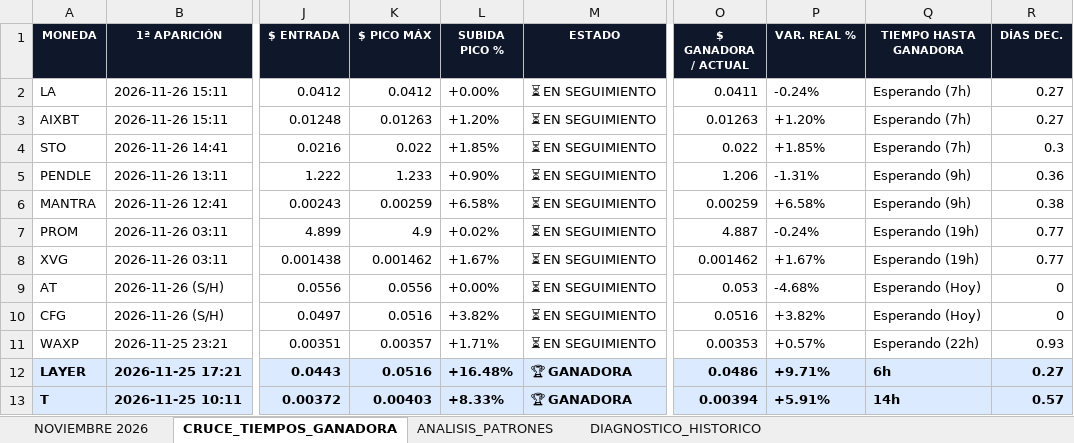
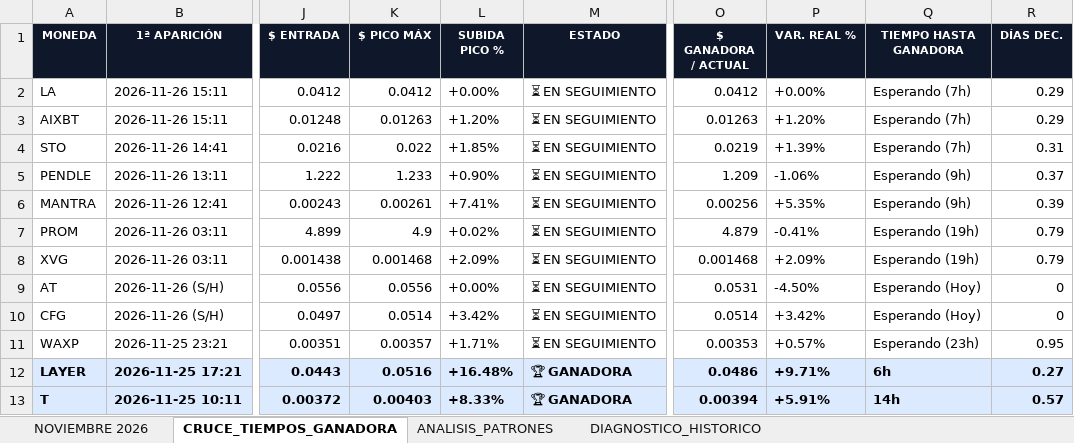
Before and after one commit to kjanoto-coder/panel-cripto, an Excel workbook: AUDITORIA_PRE_EXPLOSION.xlsx, sheet CRUCE_TIEMPOS_GANADORA, drawn as a sheet; only a part is shown, gaps mark what is left out; values as stored, in another font and other column widths than the file's, no borders; the diff covers the shown part only; the diff names each change by its address in the sheet, - before the commit and + after, or states it on an @@ line.

```diff
--- a/AUDITORIA_PRE_EXPLOSION.xlsx (sheet CRUCE_TIEMPOS_GANADORA)
+++ b/AUDITORIA_PRE_EXPLOSION.xlsx (sheet CRUCE_TIEMPOS_GANADORA)
-O2 ($ GANADORA / ACTUAL): 0.0411
+O2 ($ GANADORA / ACTUAL): 0.0412
-P2 (VAR. REAL %): -0.24%
+P2 (VAR. REAL %): +0.00%
-R2:R3 (DÍAS DEC.): 0.27
+R2:R3 (DÍAS DEC.): 0.29
-O4 ($ GANADORA / ACTUAL): 0.022
+O4 ($ GANADORA / ACTUAL): 0.0219
-P4 (VAR. REAL %): +1.85%
+P4 (VAR. REAL %): +1.39%
-R4 (DÍAS DEC.): 0.3
+R4 (DÍAS DEC.): 0.31
-O5 ($ GANADORA / ACTUAL): 1.206
+O5 ($ GANADORA / ACTUAL): 1.209
-P5 (VAR. REAL %): -1.31%
+P5 (VAR. REAL %): -1.06%
-R5 (DÍAS DEC.): 0.36
+R5 (DÍAS DEC.): 0.37
-K6 ($ PICO MÁX): 0.00259
+K6 ($ PICO MÁX): 0.00261
-L6 (SUBIDA PICO %): +6.58%
+L6 (SUBIDA PICO %): +7.41%
-O6 ($ GANADORA / ACTUAL): 0.00259
+O6 ($ GANADORA / ACTUAL): 0.00256
-P6 (VAR. REAL %): +6.58%
+P6 (VAR. REAL %): +5.35%
-R6 (DÍAS DEC.): 0.38
+R6 (DÍAS DEC.): 0.39
-O7 ($ GANADORA / ACTUAL): 4.887
+O7 ($ GANADORA / ACTUAL): 4.879
-P7 (VAR. REAL %): -0.24%
+P7 (VAR. REAL %): -0.41%
-R7:R8 (DÍAS DEC.): 0.77
+R7:R8 (DÍAS DEC.): 0.79
-K8 ($ PICO MÁX): 0.001462
+K8 ($ PICO MÁX): 0.001468
-L8 (SUBIDA PICO %): +1.67%
+L8 (SUBIDA PICO %): +2.09%
-O8 ($ GANADORA / ACTUAL): 0.001462
+O8 ($ GANADORA / ACTUAL): 0.001468
-P8 (VAR. REAL %): +1.67%
+P8 (VAR. REAL %): +2.09%
-O9 ($ GANADORA / ACTUAL): 0.053
+O9 ($ GANADORA / ACTUAL): 0.0531
-P9 (VAR. REAL %): -4.68%
+P9 (VAR. REAL %): -4.50%
-K10 ($ PICO MÁX): 0.0516
+K10 ($ PICO MÁX): 0.0514
-L10 (SUBIDA PICO %): +3.82%
+L10 (SUBIDA PICO %): +3.42%
-O10 ($ GANADORA / ACTUAL): 0.0516
+O10 ($ GANADORA / ACTUAL): 0.0514
-P10 (VAR. REAL %): +3.82%
+P10 (VAR. REAL %): +3.42%
-Q11 (TIEMPO HASTA GANADORA): Esperando (22h)
+Q11 (TIEMPO HASTA GANADORA): Esperando (23h)
-R11 (DÍAS DEC.): 0.93
+R11 (DÍAS DEC.): 0.95
```
Also changed, not shown: 448 edited cells elsewhere in this sheet, sheet NOVIEMBRE 2026, sheet ANALISIS_PATRONES, sheet DIAGNOSTICO_HISTORICO, 1 other file.
